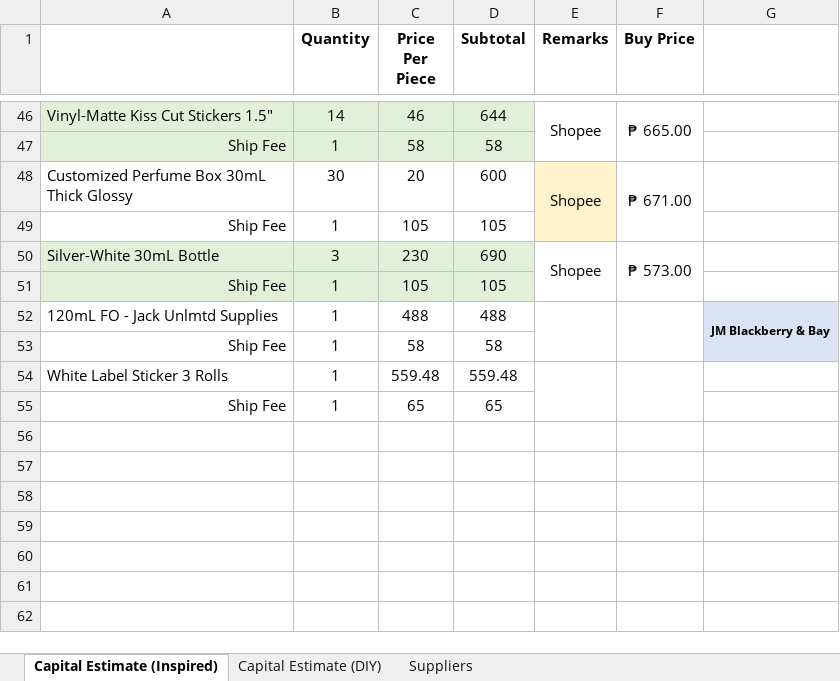
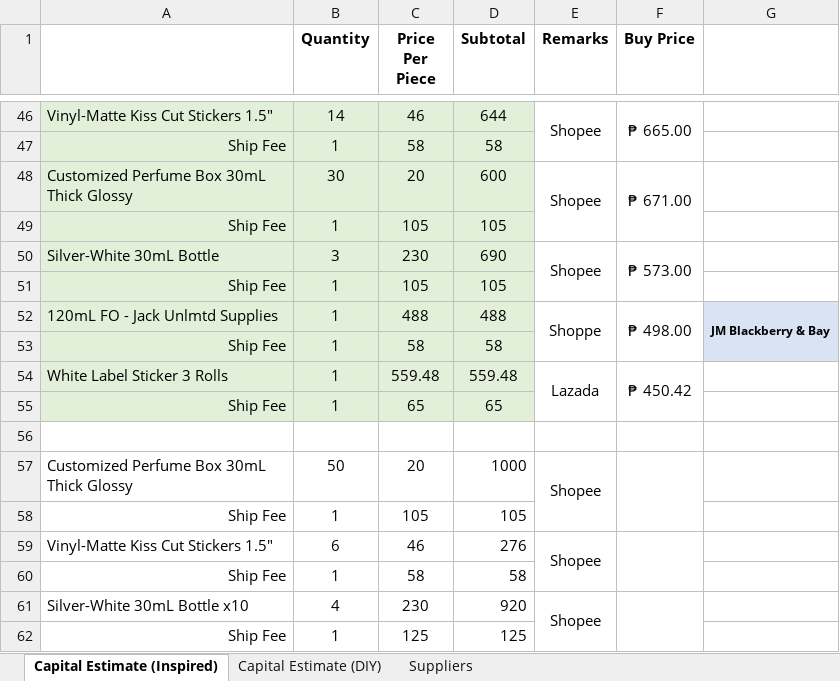
Before and after one commit to sdbrgo/MyOwnScentRepo, an Excel workbook: Supplies.xlsx, sheet Capital Estimate (Inspired), drawn as a sheet; only a part is shown, gaps mark what is left out; values as stored, in another font and other column widths than the file's, no borders; the diff names each change by its address in the sheet, - before the commit and + after, or states it on an @@ line.

Commit message:
U: Supplies, Inventory
Listed future orders; Modified costings.

```diff
--- a/Supplies.xlsx (sheet Capital Estimate (Inspired))
+++ b/Supplies.xlsx (sheet Capital Estimate (Inspired))
-A48:D49 fill: none
+A48:D49 fill: #E2F0D9
-E48:E49 fill: #FFF2CC
+E48:E49 fill: none
-A52:D55 fill: none
+A52:D55 fill: #E2F0D9
-E52 (Remarks): (empty)
+E52 (Remarks): Shoppe
-F52 (Buy Price): (empty)
+F52 (Buy Price): ₱ 498.00
-E54 (Remarks): (empty)
+E54 (Remarks): Lazada
-F54 (Buy Price): (empty)
+F54 (Buy Price): ₱ 450.42
+row 56: (empty)
+row 57: Customized Perfume Box 30mL Thick Glossy | 50 | 20 | 1000 | Shopee
+row 58: Ship Fee | 1 | 105 | 105
+row 59: Vinyl-Matte Kiss Cut Stickers 1.5" | 6 | 46 | 276 | Shopee
+row 60: Ship Fee | 1 | 58 | 58
+row 61: Silver-White 30mL Bottle x10 | 4 | 230 | 920 | Shopee
+row 62: Ship Fee | 1 | 125 | 125
```
Also changed, not shown: Inventory & Costings.xlsx, 1 other file.
